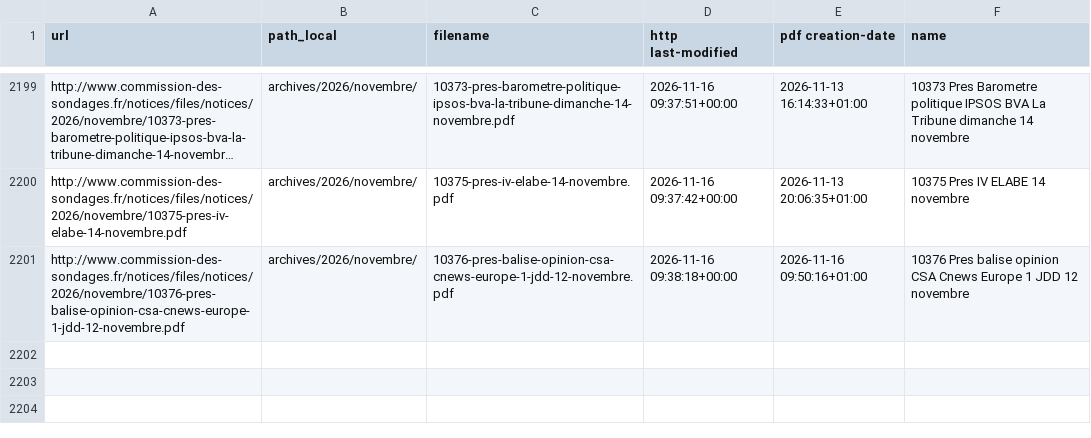
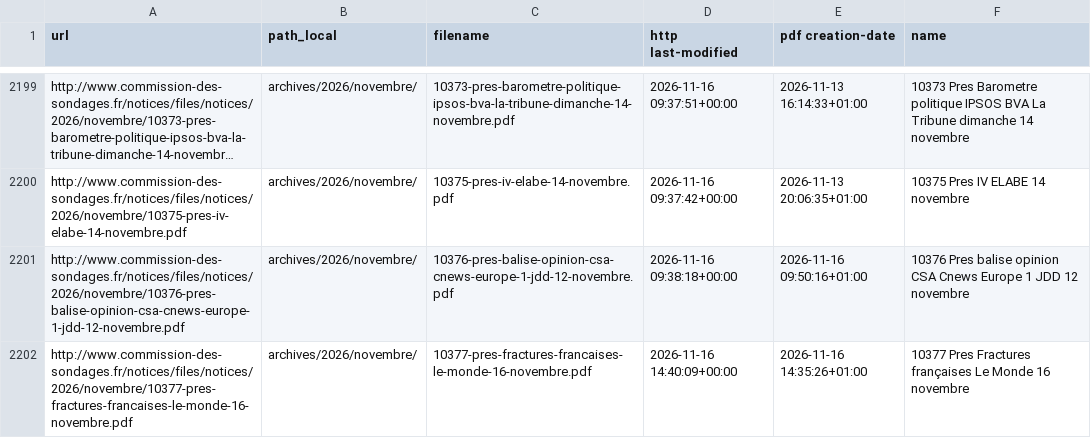
Before and after one commit to EnzoSim/sondages-commission-index, a CSV file: files.csv, drawn as a sheet; only a part is shown, gaps mark what is left out; long unchanged cells end in …; the diff names each change by its address in the sheet, - before the commit and + after, or states it on an @@ line.

```diff
--- a/files.csv
+++ b/files.csv
+row 2202: http://www.commission-des-sondages.fr/notices/files/notices/2026/novembre/10377-pres-fractures-francaises-le-monde-16-novembre.pdf | archives/2026/novembre/ | 10377-pres-fractures-francaises-le-monde-16-novembre.pdf | 2026-11-16 14:40:09+00:00 | 2026-11-16 14:35:26+01:00 | 10377 Pres Fractures françaises Le Monde 16 novembre
```
Also changed, not shown: base.csv, notices_catalog.csv, 2 other files.
